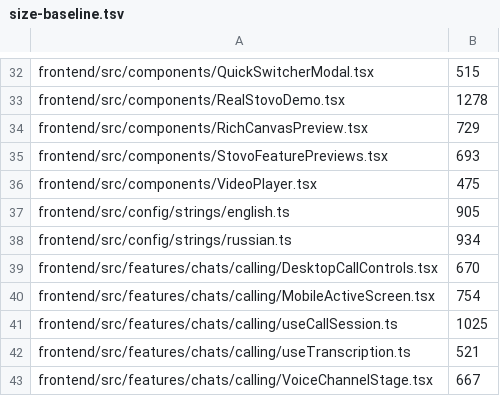
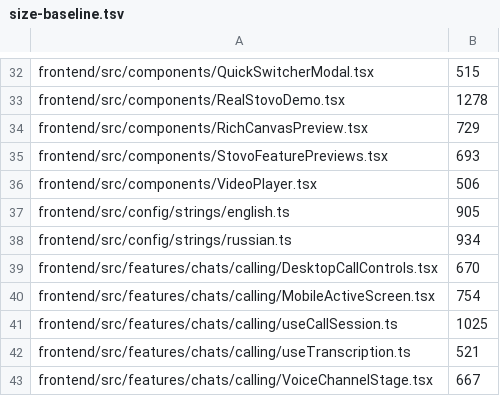
Before and after one commit to stovo-team/stovo, a TSV file: .architecture/size-baseline.tsv, drawn as a sheet; only a part is shown, gaps mark what is left out.

```diff
--- a/.architecture/size-baseline.tsv
+++ b/.architecture/size-baseline.tsv
@@ -35,3 +35,3 @@ frontend/src/components/RichCanvasPreview.tsx	729
 frontend/src/components/StovoFeaturePreviews.tsx	693
-frontend/src/components/VideoPlayer.tsx	475
+frontend/src/components/VideoPlayer.tsx	506
 frontend/src/config/strings/english.ts	905
```
Also changed, not shown: 4 other files.
